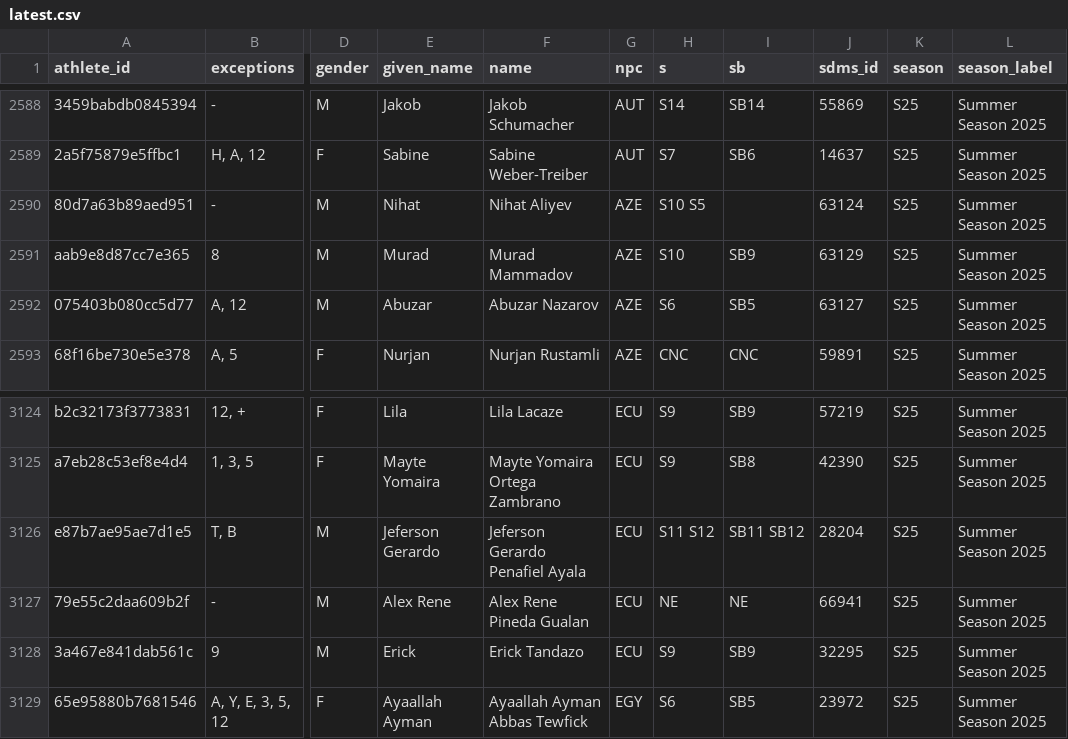
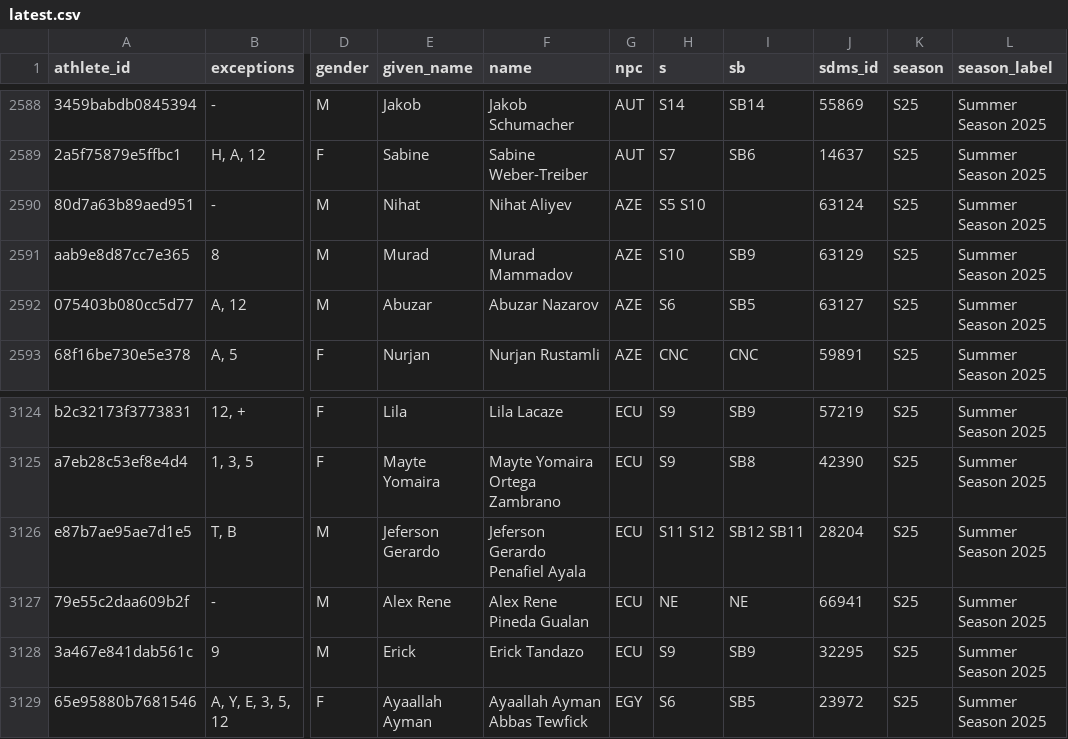
Before and after one commit to OpenWaterXT/1, a CSV file: data/latest.csv, drawn as a sheet; only a part is shown, gaps mark what is left out; the diff names each change by its address in the sheet, - before the commit and + after, or states it on an @@ line.

```diff
--- a/data/latest.csv
+++ b/data/latest.csv
-H2590 (s): S10 S5
+H2590 (s): S5 S10
-I3126 (sb): SB11 SB12
+I3126 (sb): SB12 SB11
```
Also changed, not shown: data/seasons/S25.csv, 3 other files.
